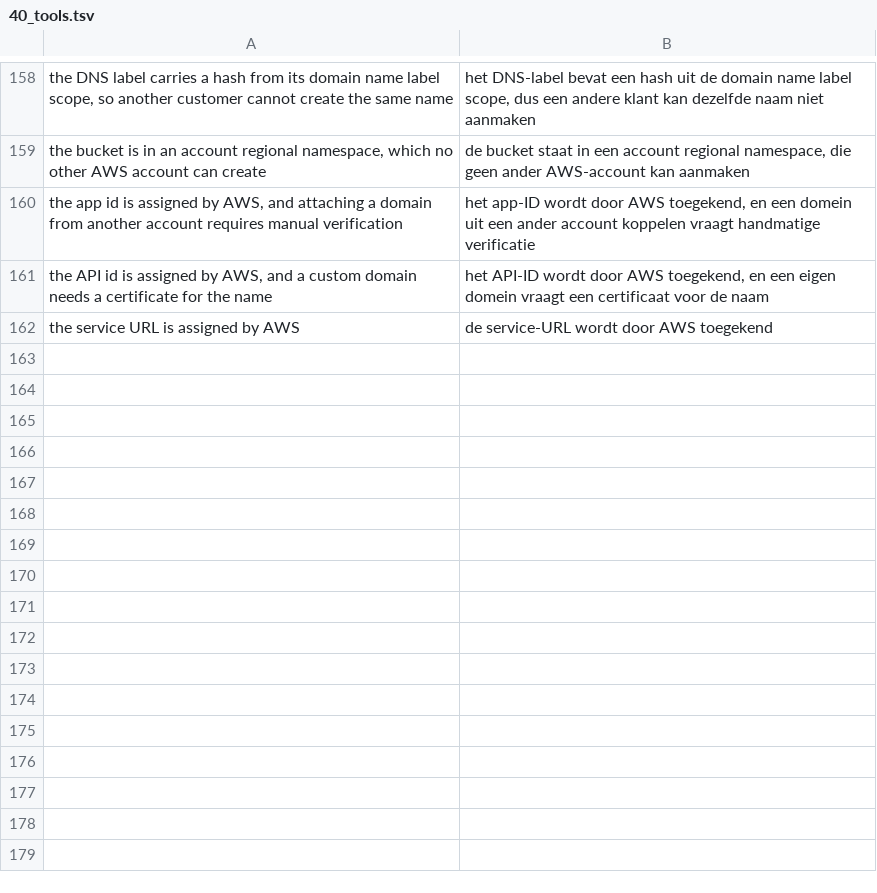
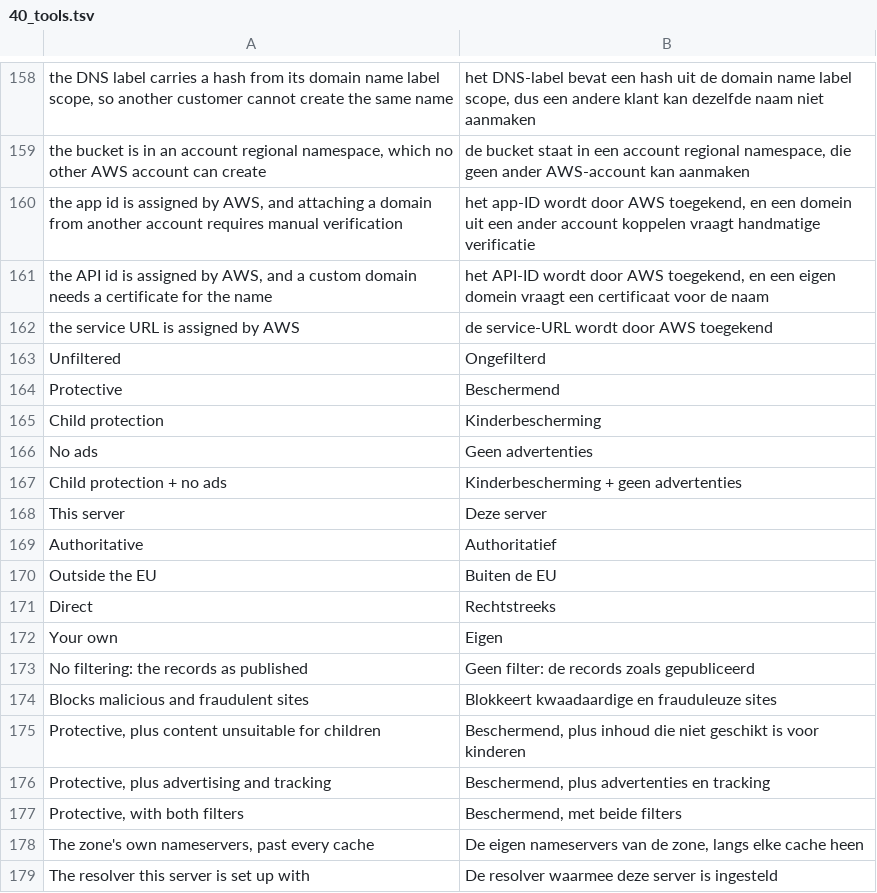
Before and after one commit to ItsRaYnor/DomainLens, a TSV file: i18n/nl_ui/40_tools.tsv, drawn as a sheet; only a part is shown, gaps mark what is left out; the diff names each change by its address in the sheet, - before the commit and + after, or states it on an @@ line.

Commit message:
Start DNS lookups in the EU and group the resolvers by where they run
DNS4EU, the EU's public resolver, is offered in all five variants, and
its unfiltered variant is where a lookup starts; a filtered one answers a
blocked name with a block instead of its records. Sorted alphabetically,
the list used to start on "authoritative" without anyone choosing it.
Propagation compares DNS4EU with Cloudflare, Google, Quad9 and the zone's
own nameservers, and leaves the filtered variants unticked.

The resolvers are grouped as DNS4EU, outside the EU, direct and your own,
each a chip with a plain name and its region, the group beside its chips
on a wide screen and above them on a phone. The lookup list has the same
groups, and their headings are translated now that the translator reads
an optgroup's label.

```diff
--- a/i18n/nl_ui/40_tools.tsv
+++ b/i18n/nl_ui/40_tools.tsv
+row 163: Unfiltered | Ongefilterd
+row 164: Protective | Beschermend
+row 165: Child protection | Kinderbescherming
+row 166: No ads | Geen advertenties
+row 167: Child protection + no ads | Kinderbescherming + geen advertenties
+row 168: This server | Deze server
+row 169: Authoritative | Authoritatief
+row 170: Outside the EU | Buiten de EU
+row 171: Direct | Rechtstreeks
+row 172: Your own | Eigen
+row 173: No filtering: the records as published | Geen filter: de records zoals gepubliceerd
+row 174: Blocks malicious and fraudulent sites | Blokkeert kwaadaardige en frauduleuze sites
+row 175: Protective, plus content unsuitable for children | Beschermend, plus inhoud die niet geschikt is voor kinderen
+row 176: Protective, plus advertising and tracking | Beschermend, plus advertenties en tracking
+row 177: Protective, with both filters | Beschermend, met beide filters
+row 178: The zone's own nameservers, past every cache | De eigen nameservers van de zone, langs elke cache heen
+row 179: The resolver this server is set up with | De resolver waarmee deze server is ingesteld
```
Also changed, not shown: i18n/nl_ui/64_jsscan.tsv, 12 other files.
